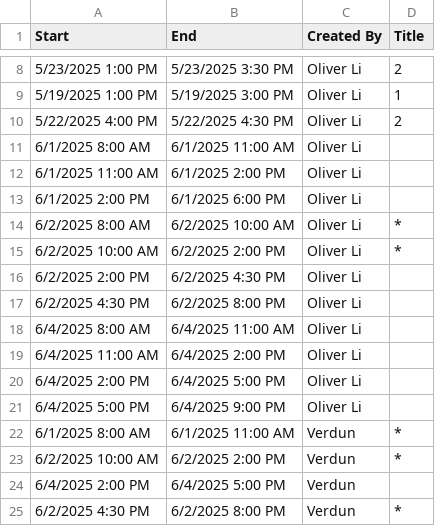
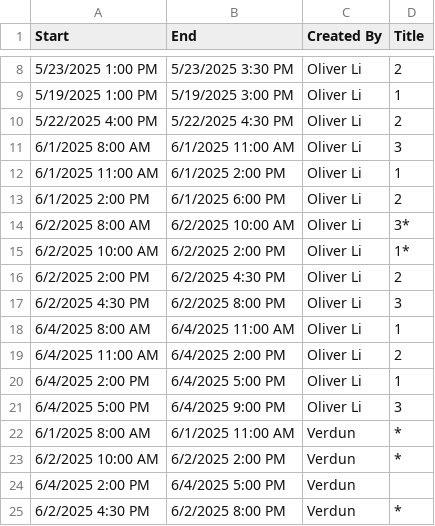
Before and after one commit to frivolous-impulsor/mills_schedule, a CSV file: timeSheetShiftTest.csv, drawn as a sheet; only a part is shown, gaps mark what is left out.

Commit message:
shift construction with number of people wanted per slot

```diff
--- a/timeSheetShiftTest.csv
+++ b/timeSheetShiftTest.csv
@@ -10,13 +10,13 @@
 "5/22/2025 4:00 PM","5/22/2025 4:30 PM","Oliver Li","2"
-"6/1/2025 8:00 AM","6/1/2025 11:00 AM","Oliver Li",
-"6/1/2025 11:00 AM","6/1/2025 2:00 PM","Oliver Li",
-"6/1/2025 2:00 PM","6/1/2025 6:00 PM","Oliver Li",
-"6/2/2025 8:00 AM","6/2/2025 10:00 AM","Oliver Li", "*",
-"6/2/2025 10:00 AM","6/2/2025 2:00 PM","Oliver Li", "*",
-"6/2/2025 2:00 PM","6/2/2025 4:30 PM","Oliver Li",
-"6/2/2025 4:30 PM","6/2/2025 8:00 PM","Oliver Li",
-"6/4/2025 8:00 AM","6/4/2025 11:00 AM","Oliver Li",
-"6/4/2025 11:00 AM","6/4/2025 2:00 PM","Oliver Li",
-"6/4/2025 2:00 PM","6/4/2025 5:00 PM","Oliver Li",
-"6/4/2025 5:00 PM","6/4/2025 9:00 PM","Oliver Li",
+"6/1/2025 8:00 AM","6/1/2025 11:00 AM","Oliver Li", "3"
+"6/1/2025 11:00 AM","6/1/2025 2:00 PM","Oliver Li", "1"
+"6/1/2025 2:00 PM","6/1/2025 6:00 PM","Oliver Li", "2"
+"6/2/2025 8:00 AM","6/2/2025 10:00 AM","Oliver Li", "3*",
+"6/2/2025 10:00 AM","6/2/2025 2:00 PM","Oliver Li", "1*",
+"6/2/2025 2:00 PM","6/2/2025 4:30 PM","Oliver Li", "2"
+"6/2/2025 4:30 PM","6/2/2025 8:00 PM","Oliver Li", "3"
+"6/4/2025 8:00 AM","6/4/2025 11:00 AM","Oliver Li", "1"
+"6/4/2025 11:00 AM","6/4/2025 2:00 PM","Oliver Li", "2"
+"6/4/2025 2:00 PM","6/4/2025 5:00 PM","Oliver Li", "1"
+"6/4/2025 5:00 PM","6/4/2025 9:00 PM","Oliver Li", "3"
 "6/1/2025 8:00 AM","6/1/2025 11:00 AM","Verdun","*"
```
Also changed, not shown: 6 other files.
